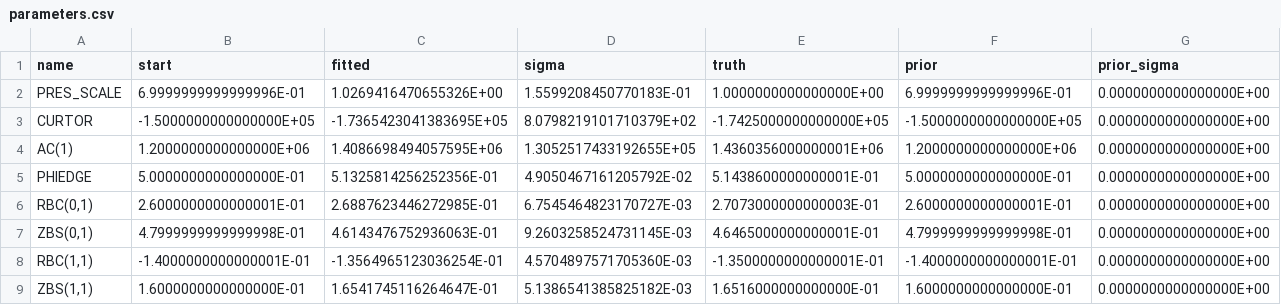
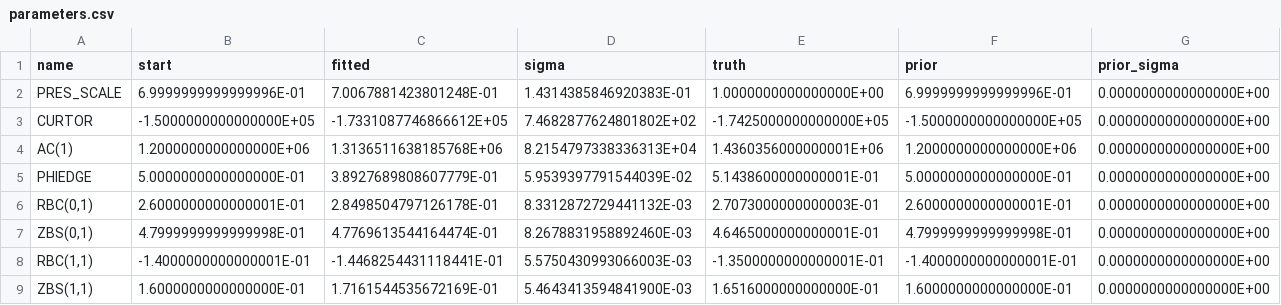
Before and after one commit to itpplasma/tiago, a CSV file: benchmarks/reconstruction/results/shape/parameters.csv, drawn as a sheet.

```diff
--- a/benchmarks/reconstruction/results/shape/parameters.csv
+++ b/benchmarks/reconstruction/results/shape/parameters.csv
@@ -1,9 +1,9 @@
 name,start,fitted,sigma,truth,prior,prior_sigma
-"PRES_SCALE",  6.9999999999999996E-01,  1.0269416470655326E+00,  1.5599208450770183E-01,  1.0000000000000000E+00,  6.9999999999999996E-01,  0.0000000000000000E+00
-"CURTOR", -1.5000000000000000E+05, -1.7365423041383695E+05,  8.0798219101710379E+02, -1.7425000000000000E+05, -1.5000000000000000E+05,  0.0000000000000000E+00
-"AC(1)",  1.2000000000000000E+06,  1.4086698494057595E+06,  1.3052517433192655E+05,  1.4360356000000001E+06,  1.2000000000000000E+06,  0.0000000000000000E+00
-"PHIEDGE",  5.0000000000000000E-01,  5.1325814256252356E-01,  4.9050467161205792E-02,  5.1438600000000001E-01,  5.0000000000000000E-01,  0.0000000000000000E+00
-"RBC(0,1)",  2.6000000000000001E-01,  2.6887623446272985E-01,  6.7545464823170727E-03,  2.7073000000000003E-01,  2.6000000000000001E-01,  0.0000000000000000E+00
-"ZBS(0,1)",  4.7999999999999998E-01,  4.6143476752936063E-01,  9.2603258524731145E-03,  4.6465000000000001E-01,  4.7999999999999998E-01,  0.0000000000000000E+00
-"RBC(1,1)", -1.4000000000000001E-01, -1.3564965123036254E-01,  4.5704897571705360E-03, -1.3500000000000001E-01, -1.4000000000000001E-01,  0.0000000000000000E+00
-"ZBS(1,1)",  1.6000000000000000E-01,  1.6541745116264647E-01,  5.1386541385825182E-03,  1.6516000000000000E-01,  1.6000000000000000E-01,  0.0000000000000000E+00
+"PRES_SCALE",  6.9999999999999996E-01,  7.0067881423801248E-01,  1.4314385846920383E-01,  1.0000000000000000E+00,  6.9999999999999996E-01,  0.0000000000000000E+00
+"CURTOR", -1.5000000000000000E+05, -1.7331087746866612E+05,  7.4682877624801802E+02, -1.7425000000000000E+05, -1.5000000000000000E+05,  0.0000000000000000E+00
+"AC(1)",  1.2000000000000000E+06,  1.3136511638185768E+06,  8.2154797338336313E+04,  1.4360356000000001E+06,  1.2000000000000000E+06,  0.0000000000000000E+00
+"PHIEDGE",  5.0000000000000000E-01,  3.8927689808607779E-01,  5.9539397791544039E-02,  5.1438600000000001E-01,  5.0000000000000000E-01,  0.0000000000000000E+00
+"RBC(0,1)",  2.6000000000000001E-01,  2.8498504797126178E-01,  8.3312872729441132E-03,  2.7073000000000003E-01,  2.6000000000000001E-01,  0.0000000000000000E+00
+"ZBS(0,1)",  4.7999999999999998E-01,  4.7769613544164474E-01,  8.2678831958892460E-03,  4.6465000000000001E-01,  4.7999999999999998E-01,  0.0000000000000000E+00
+"RBC(1,1)", -1.4000000000000001E-01, -1.4468254431118441E-01,  5.5750430993066003E-03, -1.3500000000000001E-01, -1.4000000000000001E-01,  0.0000000000000000E+00
+"ZBS(1,1)",  1.6000000000000000E-01,  1.7161544535672169E-01,  5.4643413594841900E-03,  1.6516000000000000E-01,  1.6000000000000000E-01,  0.0000000000000000E+00
```
Also changed, not shown: benchmarks/reconstruction/results/exact/parameters.csv, benchmarks/reconstruction/results/noisy/parameters.csv, 40 other files.
